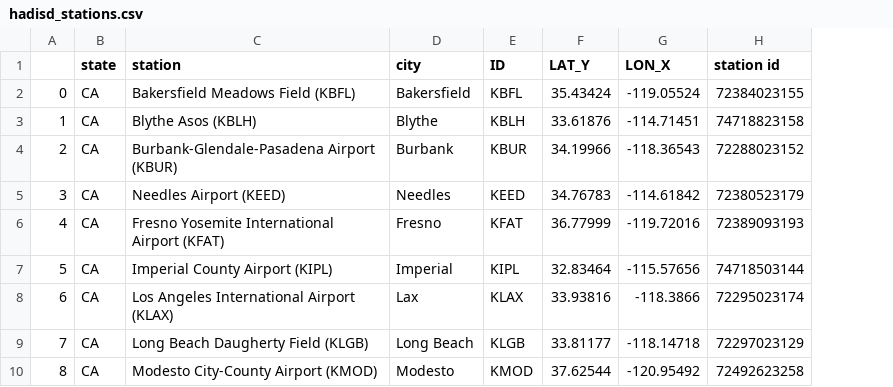
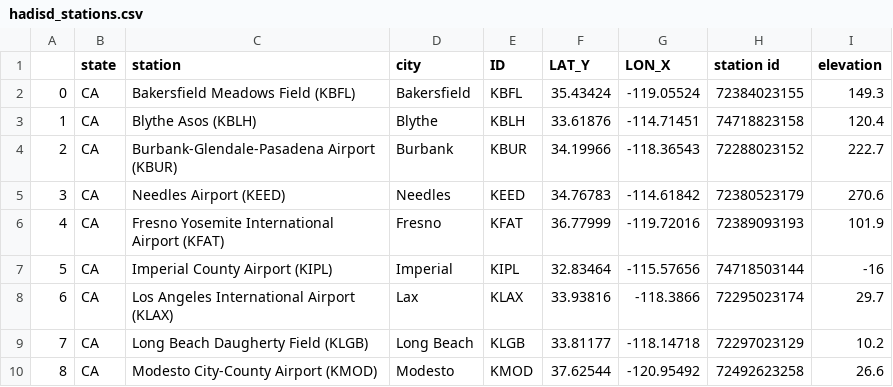
Before and after one commit to cal-adapt/climakitae, a CSV file: climakitae/data/hadisd_stations.csv, drawn as a sheet; only a part is shown; the diff names each change by its address in the sheet, - before the commit and + after, or states it on an @@ line.

Commit message:
adding stn elev from wecc-station-data to hadisd_stations

```diff
--- a/climakitae/data/hadisd_stations.csv
+++ b/climakitae/data/hadisd_stations.csv
+column I (elevation), rows 2-10: 149.3 | 120.4 | 222.7 | 270.6 | 101.9 | -16 | 29.7 | 10.2 | 26.6
```
